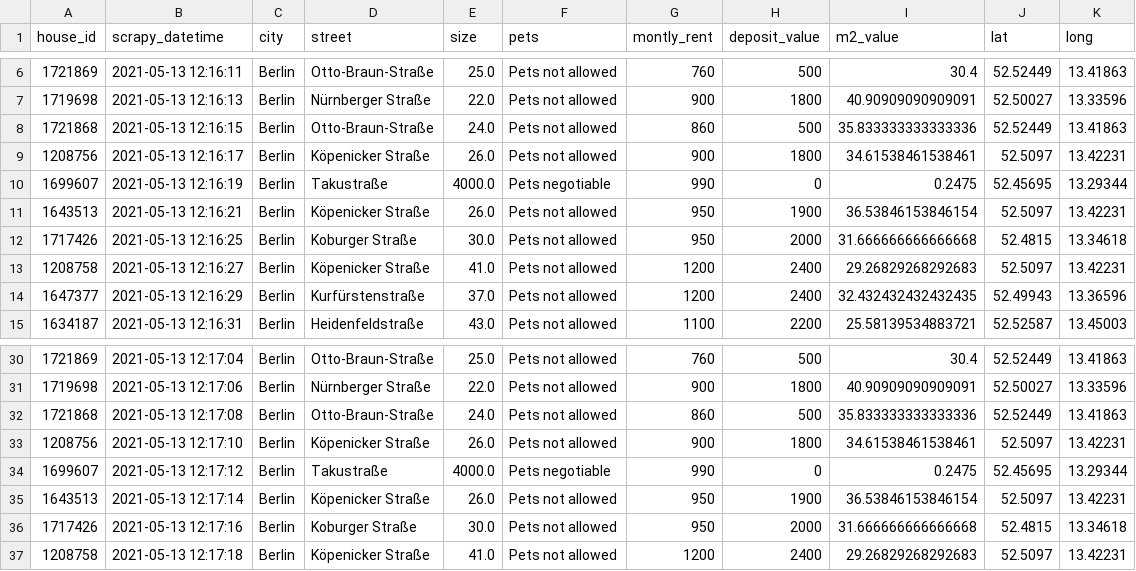
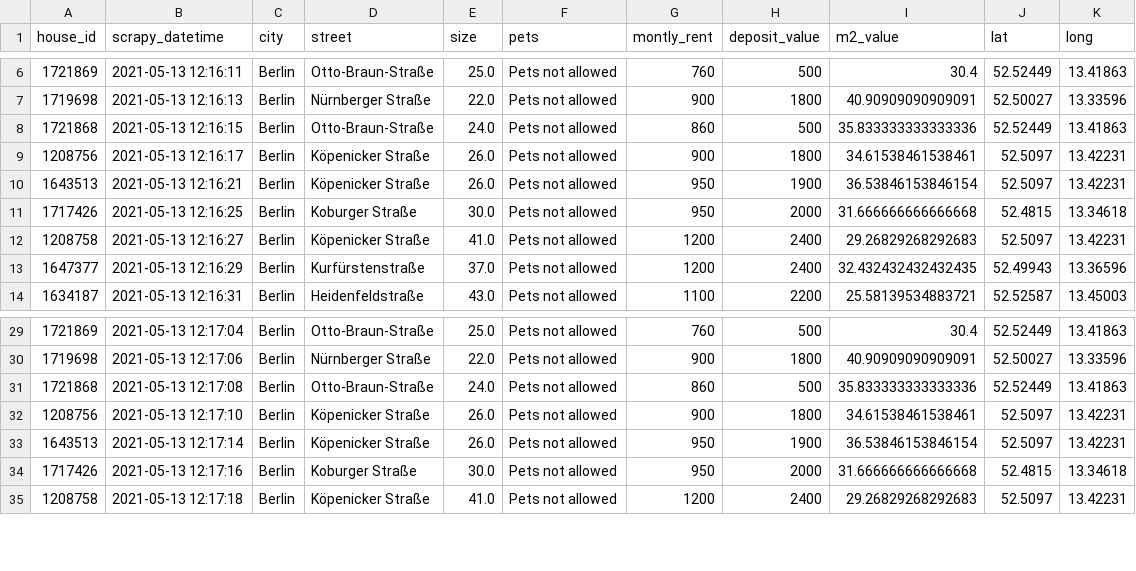
Before and after one commit to felipedmnq/houses-for-rent-Germany, a CSV file: data/df_houses_full_cleanned.csv, drawn as a sheet; only a part is shown, gaps mark what is left out.

```diff
--- a/data/df_houses_full_cleanned.csv
+++ b/data/df_houses_full_cleanned.csv
@@ -9,3 +9,2 @@ house_id,scrapy_datetime,city,street,size,pets,montly_rent,deposit_value,m2_valu
 1208756,2021-05-13 12:16:17,Berlin,Köpenicker Straße,26.0,Pets not allowed,900,1800,34.61538461538461,52.5097,13.42231
-1699607,2021-05-13 12:16:19,Berlin,Takustraße,4000.0,Pets negotiable,990,0,0.2475,52.45695,13.29344
 1643513,2021-05-13 12:16:21,Berlin,Köpenicker Straße,26.0,Pets not allowed,950,1900,36.53846153846154,52.5097,13.42231
@@ -33,3 +32,2 @@ house_id,scrapy_datetime,city,street,size,pets,montly_rent,deposit_value,m2_valu
 1208756,2021-05-13 12:17:10,Berlin,Köpenicker Straße,26.0,Pets not allowed,900,1800,34.61538461538461,52.5097,13.42231
-1699607,2021-05-13 12:17:12,Berlin,Takustraße,4000.0,Pets negotiable,990,0,0.2475,52.45695,13.29344
 1643513,2021-05-13 12:17:14,Berlin,Köpenicker Straße,26.0,Pets not allowed,950,1900,36.53846153846154,52.5097,13.42231
```
Also changed, not shown: 10 other files.
